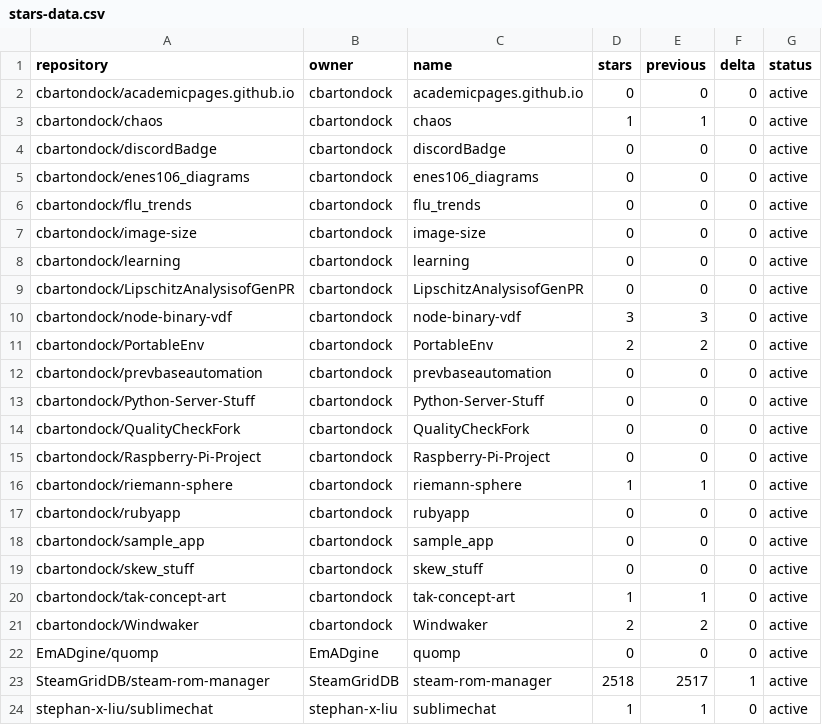
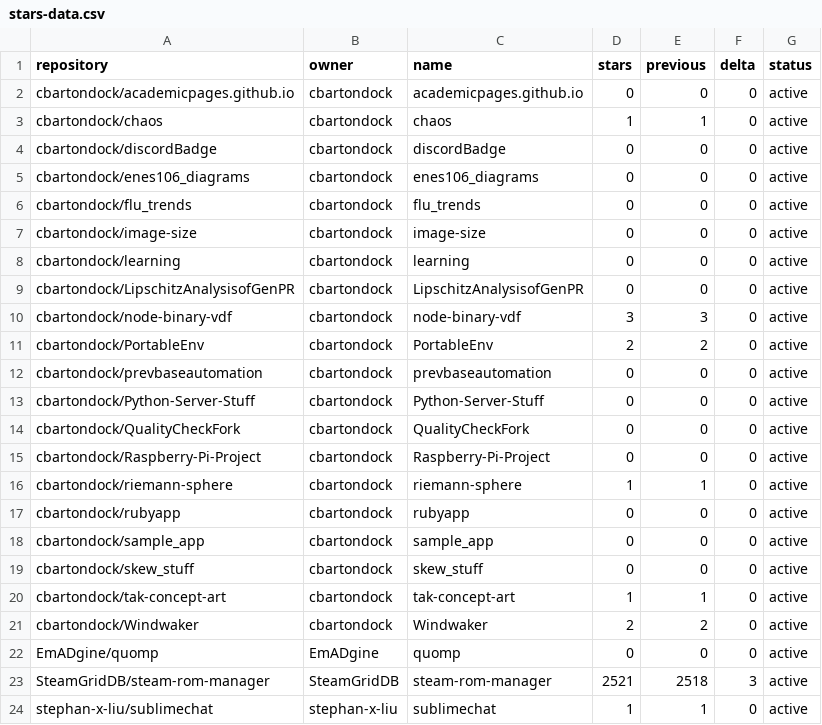
Before and after one commit to SteamGridDB/steam-rom-manager, a CSV file: stars-data.csv, drawn as a sheet.

```diff
--- a/stars-data.csv
+++ b/stars-data.csv
@@ -22,3 +22,3 @@ cbartondock/Windwaker,cbartondock,Windwaker,2,2,0,active
 EmADgine/quomp,EmADgine,quomp,0,0,0,active
-SteamGridDB/steam-rom-manager,SteamGridDB,steam-rom-manager,2518,2517,1,active
+SteamGridDB/steam-rom-manager,SteamGridDB,steam-rom-manager,2521,2518,3,active
 stephan-x-liu/sublimechat,stephan-x-liu,sublimechat,1,1,0,active
```
Also changed, not shown: 15 other files.
